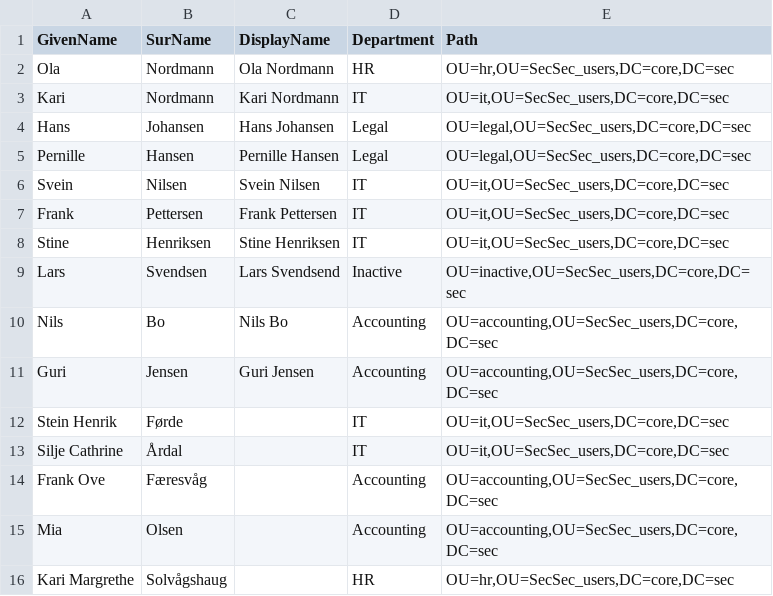
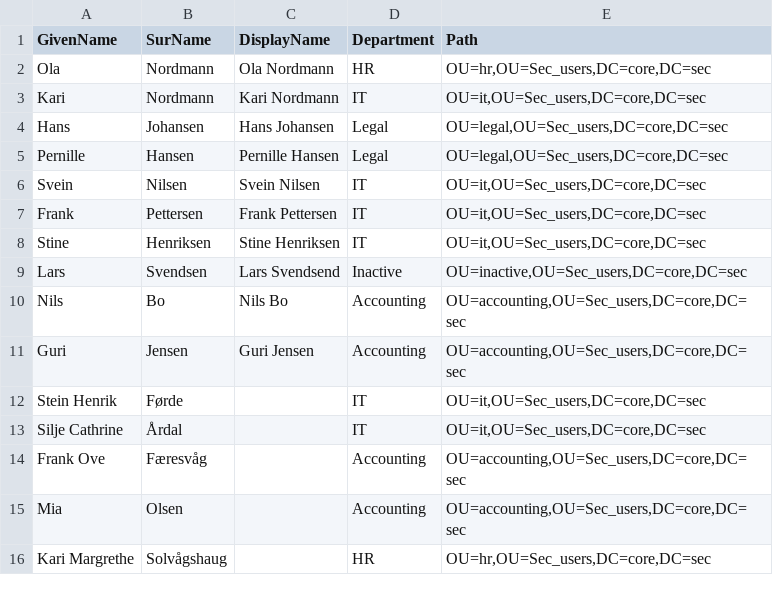
Before and after one commit to theohol/DCST1005, a CSV file: midlertidigBrukere.csv, drawn as a sheet.

Commit message:
Update midlertidigBrukere.csv

```diff
--- a/midlertidigBrukere.csv
+++ b/midlertidigBrukere.csv
@@ -1,16 +1,16 @@
 GivenName;SurName;DisplayName;Department;Path
-Ola;Nordmann;Ola Nordmann;HR;"OU=hr,OU=SecSec_users,DC=core,DC=sec"
-Kari;Nordmann;Kari Nordmann;IT;"OU=it,OU=SecSec_users,DC=core,DC=sec"
-Hans;Johansen;Hans Johansen;Legal;"OU=legal,OU=SecSec_users,DC=core,DC=sec"
-Pernille;Hansen;Pernille Hansen;Legal;"OU=legal,OU=SecSec_users,DC=core,DC=sec"
-Svein;Nilsen;Svein Nilsen;IT;"OU=it,OU=SecSec_users,DC=core,DC=sec"
-Frank;Pettersen;Frank Pettersen;IT;"OU=it,OU=SecSec_users,DC=core,DC=sec"
-Stine;Henriksen;Stine Henriksen;IT;"OU=it,OU=SecSec_users,DC=core,DC=sec"
-Lars;Svendsen;Lars Svendsend;Inactive;"OU=inactive,OU=SecSec_users,DC=core,DC=sec"
-Nils;Bo;Nils Bo;Accounting;"OU=accounting,OU=SecSec_users,DC=core,DC=sec"
-Guri;Jensen;Guri Jensen;Accounting;"OU=accounting,OU=SecSec_users,DC=core,DC=sec"
-Stein Henrik;Førde;;IT;"OU=it,OU=SecSec_users,DC=core,DC=sec"
-Silje Cathrine;Årdal;;IT;"OU=it,OU=SecSec_users,DC=core,DC=sec"
-Frank Ove;Færesvåg;;Accounting;"OU=accounting,OU=SecSec_users,DC=core,DC=sec"
-Mia;Olsen;;Accounting;"OU=accounting,OU=SecSec_users,DC=core,DC=sec"
-Kari Margrethe;Solvågshaug;;HR;"OU=hr,OU=SecSec_users,DC=core,DC=sec"
+Ola;Nordmann;Ola Nordmann;HR;"OU=hr,OU=Sec_users,DC=core,DC=sec"
+Kari;Nordmann;Kari Nordmann;IT;"OU=it,OU=Sec_users,DC=core,DC=sec"
+Hans;Johansen;Hans Johansen;Legal;"OU=legal,OU=Sec_users,DC=core,DC=sec"
+Pernille;Hansen;Pernille Hansen;Legal;"OU=legal,OU=Sec_users,DC=core,DC=sec"
+Svein;Nilsen;Svein Nilsen;IT;"OU=it,OU=Sec_users,DC=core,DC=sec"
+Frank;Pettersen;Frank Pettersen;IT;"OU=it,OU=Sec_users,DC=core,DC=sec"
+Stine;Henriksen;Stine Henriksen;IT;"OU=it,OU=Sec_users,DC=core,DC=sec"
+Lars;Svendsen;Lars Svendsend;Inactive;"OU=inactive,OU=Sec_users,DC=core,DC=sec"
+Nils;Bo;Nils Bo;Accounting;"OU=accounting,OU=Sec_users,DC=core,DC=sec"
+Guri;Jensen;Guri Jensen;Accounting;"OU=accounting,OU=Sec_users,DC=core,DC=sec"
+Stein Henrik;Førde;;IT;"OU=it,OU=Sec_users,DC=core,DC=sec"
+Silje Cathrine;Årdal;;IT;"OU=it,OU=Sec_users,DC=core,DC=sec"
+Frank Ove;Færesvåg;;Accounting;"OU=accounting,OU=Sec_users,DC=core,DC=sec"
+Mia;Olsen;;Accounting;"OU=accounting,OU=Sec_users,DC=core,DC=sec"
+Kari Margrethe;Solvågshaug;;HR;"OU=hr,OU=Sec_users,DC=core,DC=sec"
```
